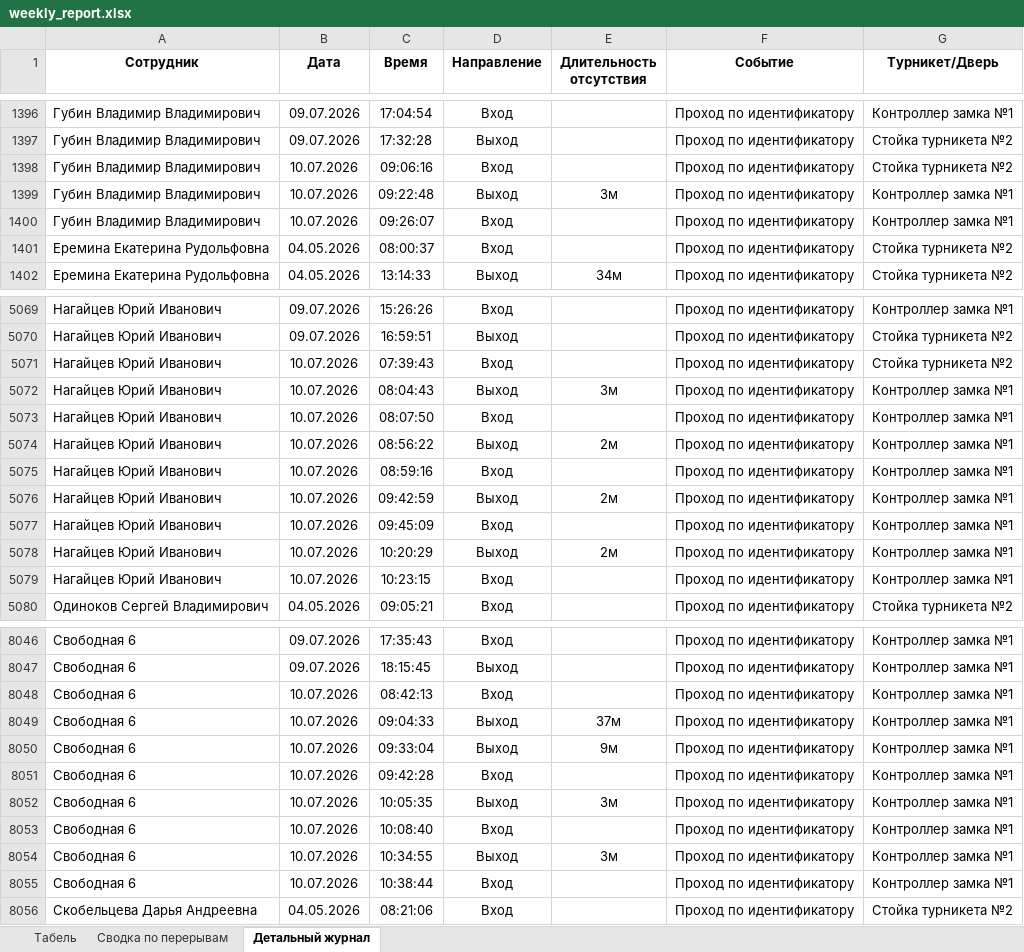
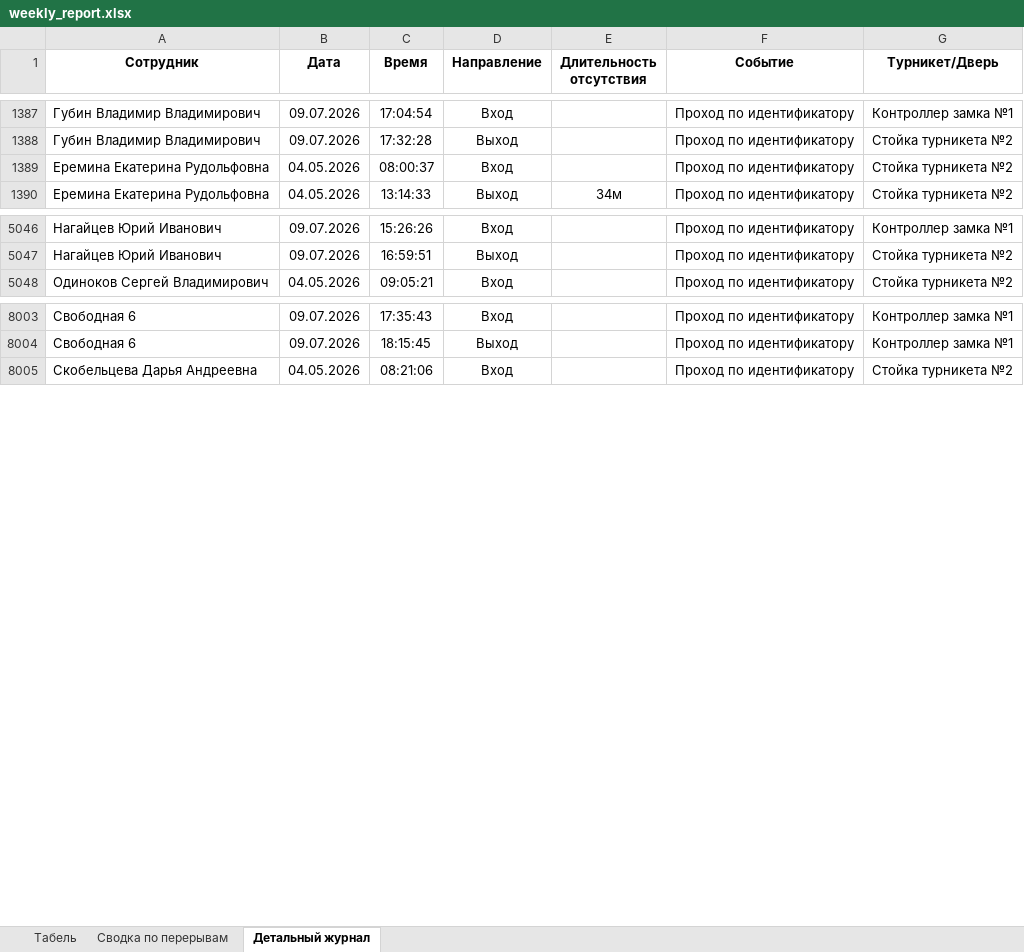
Before and after one commit to genji1451/scud, an Excel workbook: weekly_report.xlsx, sheet Детальный журнал, drawn as a sheet; only a part is shown, gaps mark what is left out; values as stored, in another font and other column widths than the file's, no borders; the diff covers the shown part only; the diff names each change by its address in the sheet, - before the commit and + after, or states it on an @@ line.

```diff
--- a/weekly_report.xlsx (sheet Детальный журнал)
+++ b/weekly_report.xlsx (sheet Детальный журнал)
-row 1398: Губин Владимир Владимирович | 10.07.2026 | 09:06:16 | Вход |  | Проход по идентификатору | Стойка турникета №2
-row 1399: Губин Владимир Владимирович | 10.07.2026 | 09:22:48 | Выход | 3м | Проход по идентификатору | Контроллер замка №1
-row 1400: Губин Владимир Владимирович | 10.07.2026 | 09:26:07 | Вход |  | Проход по идентификатору | Контроллер замка №1
-row 5071: Нагайцев Юрий Иванович | 10.07.2026 | 07:39:43 | Вход |  | Проход по идентификатору | Стойка турникета №2
-row 5072: Нагайцев Юрий Иванович | 10.07.2026 | 08:04:43 | Выход | 3м | Проход по идентификатору | Контроллер замка №1
-row 5073: Нагайцев Юрий Иванович | 10.07.2026 | 08:07:50 | Вход |  | Проход по идентификатору | Контроллер замка №1
-row 5074: Нагайцев Юрий Иванович | 10.07.2026 | 08:56:22 | Выход | 2м | Проход по идентификатору | Контроллер замка №1
-row 5075: Нагайцев Юрий Иванович | 10.07.2026 | 08:59:16 | Вход |  | Проход по идентификатору | Контроллер замка №1
-row 5076: Нагайцев Юрий Иванович | 10.07.2026 | 09:42:59 | Выход | 2м | Проход по идентификатору | Контроллер замка №1
-row 5077: Нагайцев Юрий Иванович | 10.07.2026 | 09:45:09 | Вход |  | Проход по идентификатору | Контроллер замка №1
-row 5078: Нагайцев Юрий Иванович | 10.07.2026 | 10:20:29 | Выход | 2м | Проход по идентификатору | Контроллер замка №1
-row 5079: Нагайцев Юрий Иванович | 10.07.2026 | 10:23:15 | Вход |  | Проход по идентификатору | Контроллер замка №1
-row 8048: Свободная 6 | 10.07.2026 | 08:42:13 | Вход |  | Проход по идентификатору | Контроллер замка №1
-row 8049: Свободная 6 | 10.07.2026 | 09:04:33 | Выход | 37м | Проход по идентификатору | Контроллер замка №1
-row 8050: Свободная 6 | 10.07.2026 | 09:33:04 | Выход | 9м | Проход по идентификатору | Контроллер замка №1
-row 8051: Свободная 6 | 10.07.2026 | 09:42:28 | Вход |  | Проход по идентификатору | Контроллер замка №1
-row 8052: Свободная 6 | 10.07.2026 | 10:05:35 | Выход | 3м | Проход по идентификатору | Контроллер замка №1
-row 8053: Свободная 6 | 10.07.2026 | 10:08:40 | Вход |  | Проход по идентификатору | Контроллер замка №1
-row 8054: Свободная 6 | 10.07.2026 | 10:34:55 | Выход | 3м | Проход по идентификатору | Контроллер замка №1
-row 8055: Свободная 6 | 10.07.2026 | 10:38:44 | Вход |  | Проход по идентификатору | Контроллер замка №1
```
Also changed, not shown: 53 removed rows elsewhere in this sheet, sheet Сводка по перерывам, sheet Табель, breaks_report.xlsx, 6 other files.
